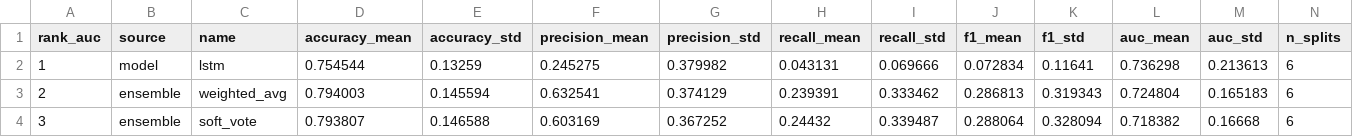
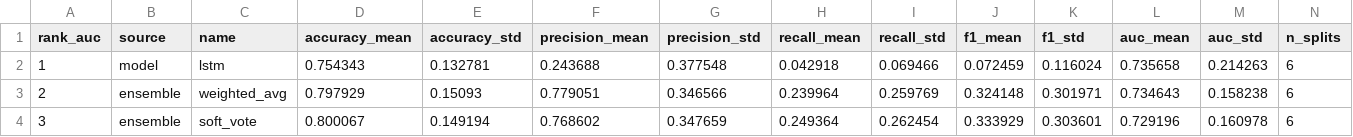
Before and after one commit to athenavillarin/haribon-thesis, a CSV file: thesis/ensemble_model/results/ensemble_summary.csv, drawn as a sheet; only a part is shown; the diff covers the shown part only; the diff names each change by its address in the sheet, - before the commit and + after, or states it on an @@ line.

```diff
--- a/thesis/ensemble_model/results/ensemble_summary.csv
+++ b/thesis/ensemble_model/results/ensemble_summary.csv
-D2 (accuracy_mean): 0.754544
+D2 (accuracy_mean): 0.754343
-E2 (accuracy_std): 0.13259
+E2 (accuracy_std): 0.132781
-F2 (precision_mean): 0.245275
+F2 (precision_mean): 0.243688
-G2 (precision_std): 0.379982
+G2 (precision_std): 0.377548
-H2 (recall_mean): 0.043131
+H2 (recall_mean): 0.042918
-I2 (recall_std): 0.069666
+I2 (recall_std): 0.069466
-J2 (f1_mean): 0.072834
+J2 (f1_mean): 0.072459
-K2 (f1_std): 0.11641
+K2 (f1_std): 0.116024
-L2 (auc_mean): 0.736298
+L2 (auc_mean): 0.735658
-M2 (auc_std): 0.213613
+M2 (auc_std): 0.214263
-D3 (accuracy_mean): 0.794003
+D3 (accuracy_mean): 0.797929
-E3 (accuracy_std): 0.145594
+E3 (accuracy_std): 0.15093
-F3 (precision_mean): 0.632541
+F3 (precision_mean): 0.779051
-G3 (precision_std): 0.374129
+G3 (precision_std): 0.346566
-H3 (recall_mean): 0.239391
+H3 (recall_mean): 0.239964
-I3 (recall_std): 0.333462
+I3 (recall_std): 0.259769
-J3 (f1_mean): 0.286813
+J3 (f1_mean): 0.324148
-K3 (f1_std): 0.319343
+K3 (f1_std): 0.301971
-L3 (auc_mean): 0.724804
+L3 (auc_mean): 0.734643
-M3 (auc_std): 0.165183
+M3 (auc_std): 0.158238
-D4 (accuracy_mean): 0.793807
+D4 (accuracy_mean): 0.800067
-E4 (accuracy_std): 0.146588
+E4 (accuracy_std): 0.149194
-F4 (precision_mean): 0.603169
+F4 (precision_mean): 0.768602
-G4 (precision_std): 0.367252
+G4 (precision_std): 0.347659
-H4 (recall_mean): 0.24432
+H4 (recall_mean): 0.249364
-I4 (recall_std): 0.339487
+I4 (recall_std): 0.262454
-J4 (f1_mean): 0.288064
+J4 (f1_mean): 0.333929
-K4 (f1_std): 0.328094
+K4 (f1_std): 0.303601
-L4 (auc_mean): 0.718382
+L4 (auc_mean): 0.729196
-M4 (auc_std): 0.16668
+M4 (auc_std): 0.160978
```
Also changed, not shown: 38 edited cells elsewhere in this file, thesis/ensemble_model/results/ensemble_per_split_metrics.csv, thesis/ensemble_model/results/obj2_model_comparison_final.csv, 11 other files.
